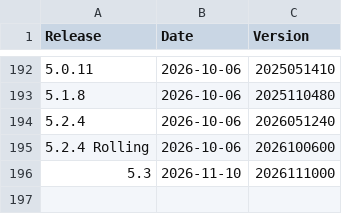
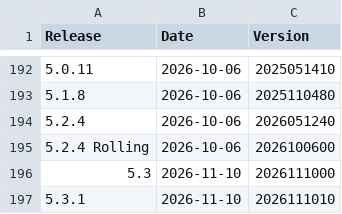
Before and after one commit to moodleworkplace/releases, a CSV file: releases.csv, drawn as a sheet; only a part is shown, gaps mark what is left out; the diff names each change by its address in the sheet, - before the commit and + after, or states it on an @@ line.

Commit message:
Added: 5.3.1,2026-11-10,2026111010

```diff
--- a/releases.csv
+++ b/releases.csv
+row 197: 5.3.1 | 2026-11-10 | 2026111010
```
